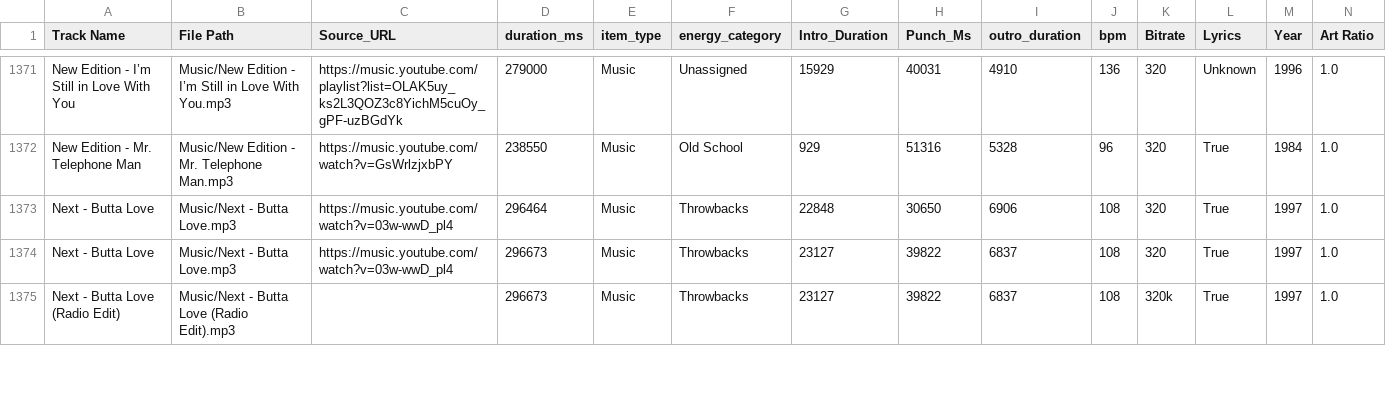
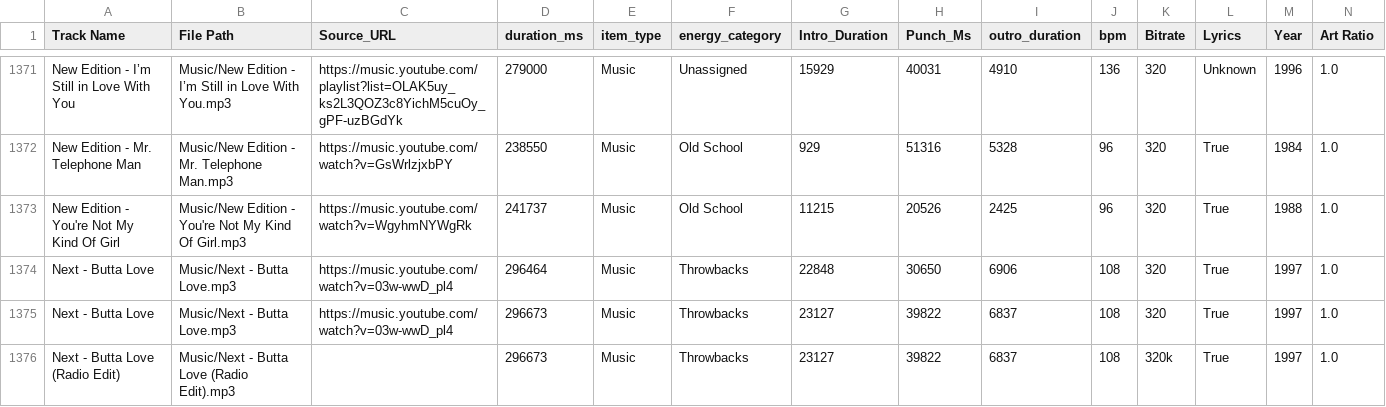
Before and after one commit to ChiTownSounds/FMP-Radio, a CSV file: configs/fmp_data_7718.csv, drawn as a sheet; only a part is shown, gaps mark what is left out; rows hold the shown columns only; the diff names each change by its address in the sheet, - before the commit and + after, or states it on an @@ line.

Commit message:
Vaulted new track: New Edition - You're Not My Kind Of Girl

```diff
--- a/configs/fmp_data_7718.csv
+++ b/configs/fmp_data_7718.csv
+row 1373: New Edition - You're Not My Kind Of Girl | Music/New Edition - You're Not My Kind Of Girl.mp3 | https://music.youtube.com/watch?v=WgyhmNYWgRk | 241737 | Music | Old School | 11215 | 20526 | 2425 | 96 | 320 | True | 1988 | 1.0
```
